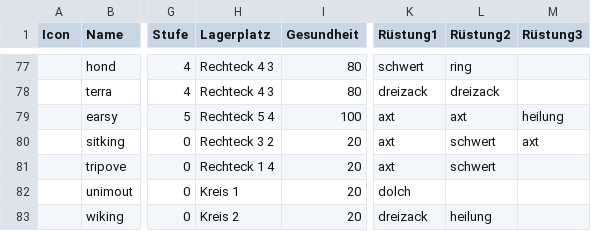
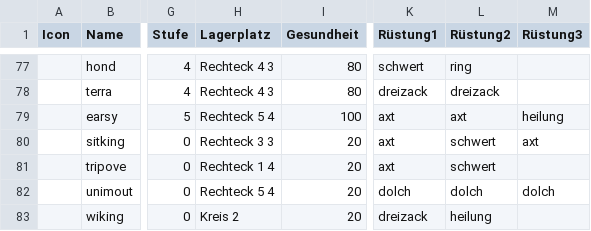
Before and after one commit to increpare/cardgame, a CSV file: data/text/kreaturen.csv, drawn as a sheet; only a part is shown, gaps mark what is left out; the diff names each change by its address in the sheet, - before the commit and + after, or states it on an @@ line.

```diff
--- a/data/text/kreaturen.csv
+++ b/data/text/kreaturen.csv
-H80 (Lagerplatz): Rechteck 3 2
+H80 (Lagerplatz): Rechteck 3 3
-H82 (Lagerplatz): Kreis 1
+H82 (Lagerplatz): Rechteck 5 4
-L82 (Rüstung2): (empty)
+L82 (Rüstung2): dolch
-M82 (Rüstung3): (empty)
+M82 (Rüstung3): dolch
```
Also changed, not shown: data/text/ruestung.csv, 10 other files.
